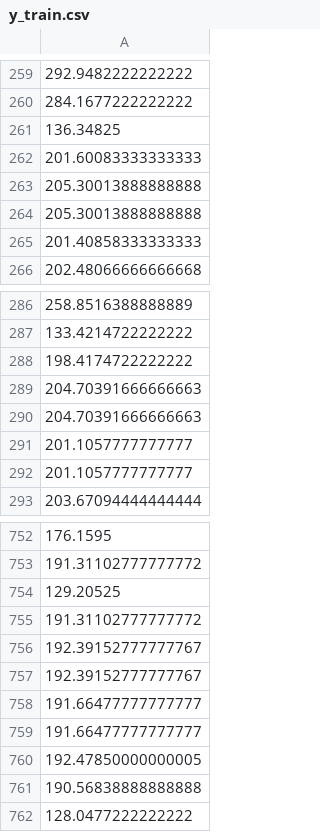
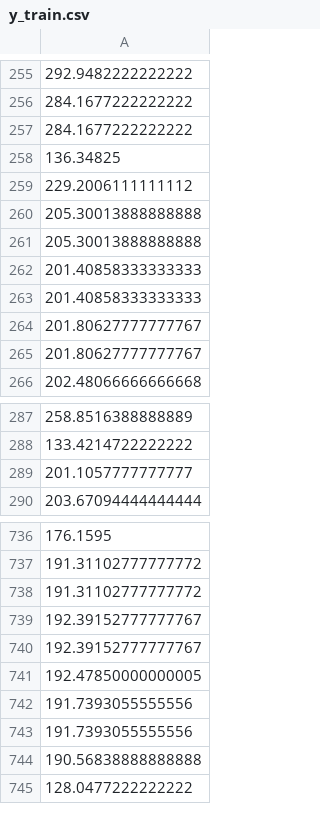
Before and after one commit to RodrigoGoni/EDA_meteorologica, a CSV file: datos/y_train.csv, drawn as a sheet; only a part is shown, gaps mark what is left out; removed rows and columns are numbered as before the commit, all else as after; the diff covers the shown part only; the diff names each change by its address in the sheet, - before the commit and + after, or states it on an @@ line.

```diff
--- a/datos/y_train.csv
+++ b/datos/y_train.csv
+row 257: 284.1677222222222
-A259: 201.60083333333333
+A259: 229.2006111111112
+row 263: 201.40858333333333
+row 264: 201.80627777777767
+row 265: 201.80627777777767
-row 288: 198.4174722222222
-row 289: 204.70391666666663
-row 290: 204.70391666666663
-row 291: 201.1057777777777
-row 754: 129.20525
-row 758: 191.66477777777777
-row 759: 191.66477777777777
+row 742: 191.7393055555556
+row 743: 191.7393055555556
```
Also changed, not shown: 67 added rows, 75 removed rows, 14 moved rows and 4 edited cells elsewhere in this file, datos/X_test.csv, datos/X_train.csv, 8 other files.
